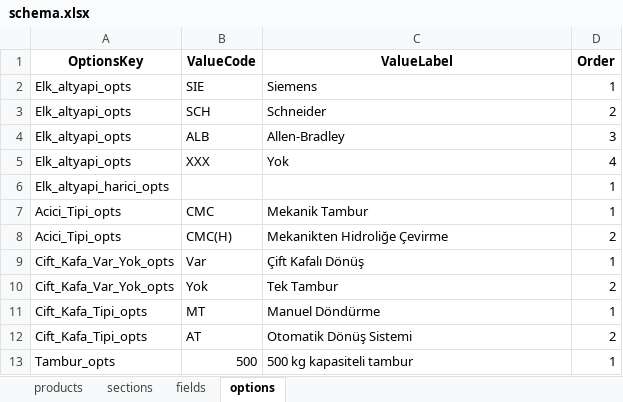
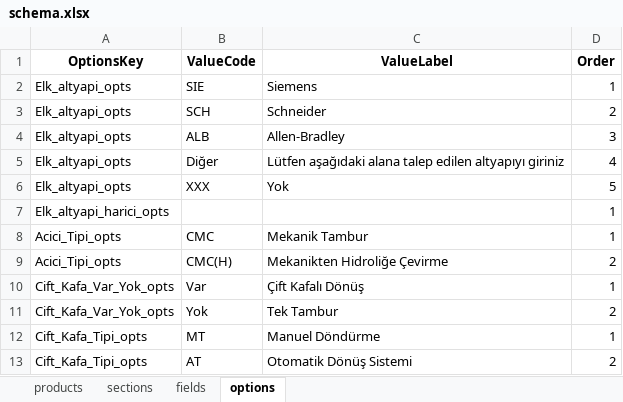
Before and after one commit to hsnylmz1837/uzun_kod_olustur_v7, an Excel workbook: data/schema.xlsx, sheet options, drawn as a sheet; only a part is shown; the shorter side is filled out with more unchanged rows; values as stored, in another font and other column widths than the file's, no borders; addresses are those after the commit; the diff covers the shown part only; the diff names each change by its address in the sheet, - before the commit and + after, or states it on an @@ line.

```diff
--- a/data/schema.xlsx (sheet options)
+++ b/data/schema.xlsx (sheet options)
+row 5: Elk_altyapi_opts | Diğer | Lütfen aşağıdaki alana talep edilen altyapıyı giriniz | 4
-D6 (Order): 4
+D6 (Order): 5
```
Also changed, not shown: 27 added rows elsewhere in this sheet, sheet fields.
